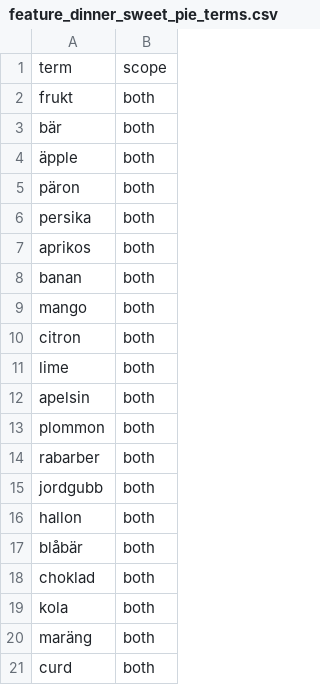
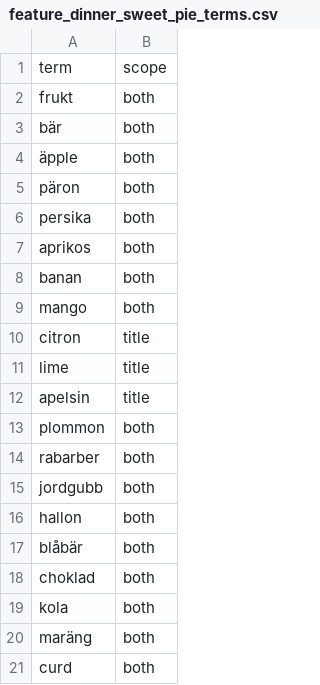
Before and after one commit to kiranos/matsvep, a CSV file: server/seeds/feature_dinner_sweet_pie_terms.csv, drawn as a sheet.

```diff
--- a/server/seeds/feature_dinner_sweet_pie_terms.csv
+++ b/server/seeds/feature_dinner_sweet_pie_terms.csv
@@ -9,5 +9,5 @@ banan,both
 mango,both
-citron,both
-lime,both
-apelsin,both
+citron,title
+lime,title
+apelsin,title
 plommon,both
```
Also changed, not shown: server/seeds/feature_dinner_exclusions.csv, server/seeds/feature_dinner_unambiguous_titles.csv, 9 other files.
